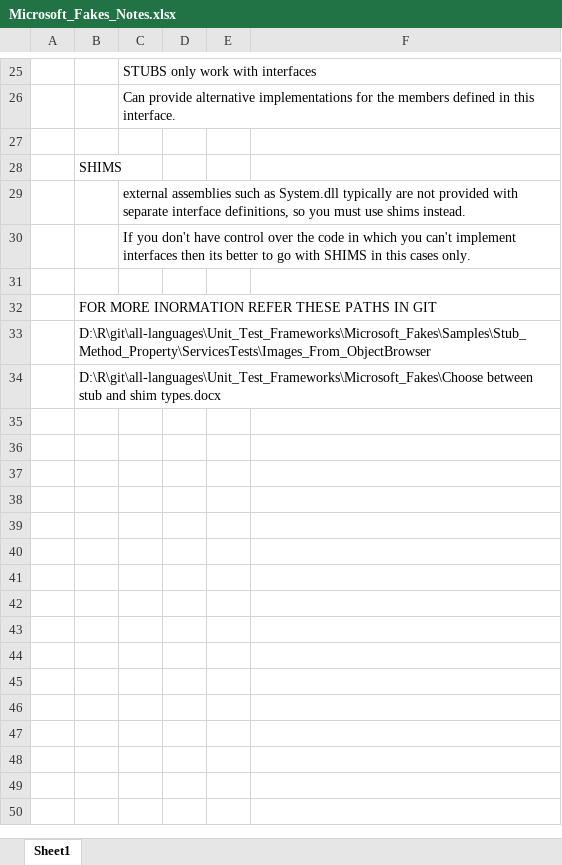
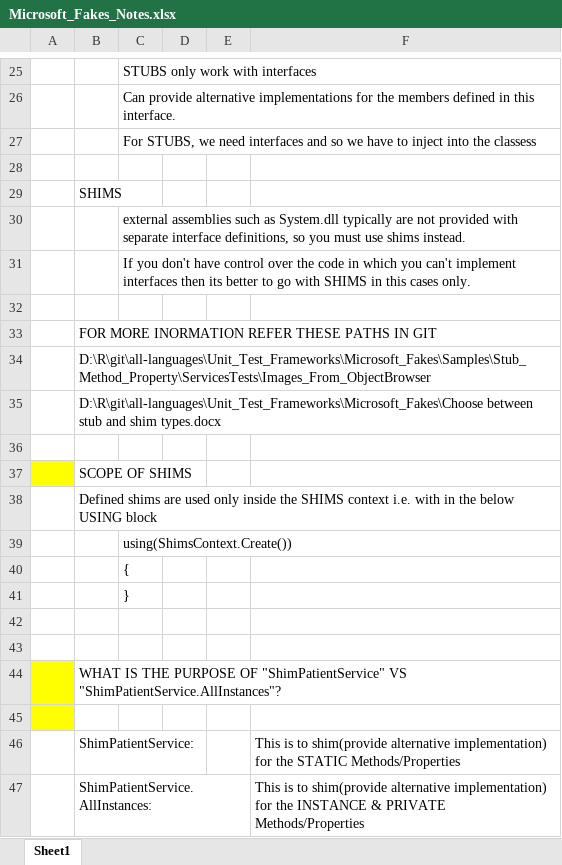
Before and after one commit to ranjitbanda/all-languages, an Excel workbook: Unit_Test_Frameworks/Microsoft_Fakes/Microsoft_Fakes_Notes.xlsx, sheet Sheet1, drawn as a sheet; only a part is shown, gaps mark what is left out; values as stored, in another font and other column widths than the file's, no borders; the diff names each change by its address in the sheet, - before the commit and + after, or states it on an @@ line.

Commit message:
Sample for Shim included

```diff
--- a/Unit_Test_Frameworks/Microsoft_Fakes/Microsoft_Fakes_Notes.xlsx (sheet Sheet1)
+++ b/Unit_Test_Frameworks/Microsoft_Fakes/Microsoft_Fakes_Notes.xlsx (sheet Sheet1)
+row 27:  |  | For STUBS, we need interfaces and so we have to inject into the classess
+row 36: (empty)
+row 37:  | SCOPE OF SHIMS
+row 38:  | Defined shims are used only inside the SHIMS context i.e. with in the below USING block
+row 39:  |  | using(ShimsContext.Create())
+row 40:  |  | {
+row 41:  |  | }
+row 42: (empty)
+row 43: (empty)
+row 44:  | WHAT IS THE PURPOSE OF "ShimPatientService" VS "ShimPatientService.AllInstances"?
+row 45: (empty)
+row 46:  | ShimPatientService: |  |  |  | This is to shim(provide alternative implementation) for the STATIC Methods/Properties
+row 47:  | ShimPatientService.AllInstances: |  |  |  | This is to shim(provide alternative implementation) for the INSTANCE & PRIVATE Methods/Properties
```
Also changed, not shown: 20 other files.
